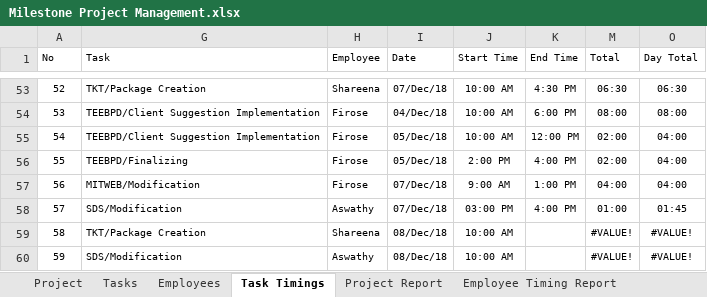
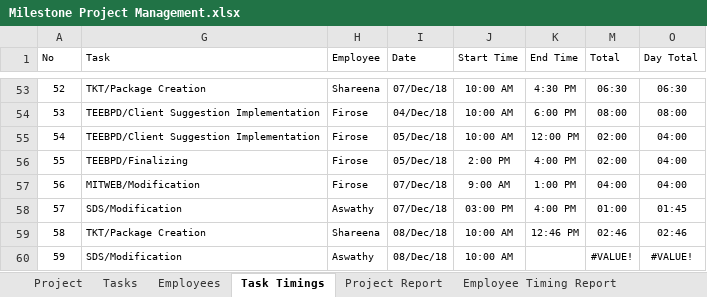
Before and after one commit to MilestoneInnovativeTechnologies/Project-Development, an Excel workbook: Milestone Project Management.xlsx, sheet Task Timings, drawn as a sheet; only a part is shown, gaps mark what is left out; values as stored, in another font and other column widths than the file's, no borders; table styles not drawn; the diff names each change by its address in the sheet, - before the commit and + after, or states it on an @@ line.

Commit message:
Updated

```diff
--- a/Milestone Project Management.xlsx (sheet Task Timings)
+++ b/Milestone Project Management.xlsx (sheet Task Timings)
-K59 (End Time): (empty)
+K59 (End Time): 12:46 PM
-M59 (Total): #VALUE!
+M59 (Total): 02:46
-O59 (Day Total): #VALUE!
+O59 (Day Total): 02:46
```
Also changed, not shown: hidden cells, charts or pictures.
